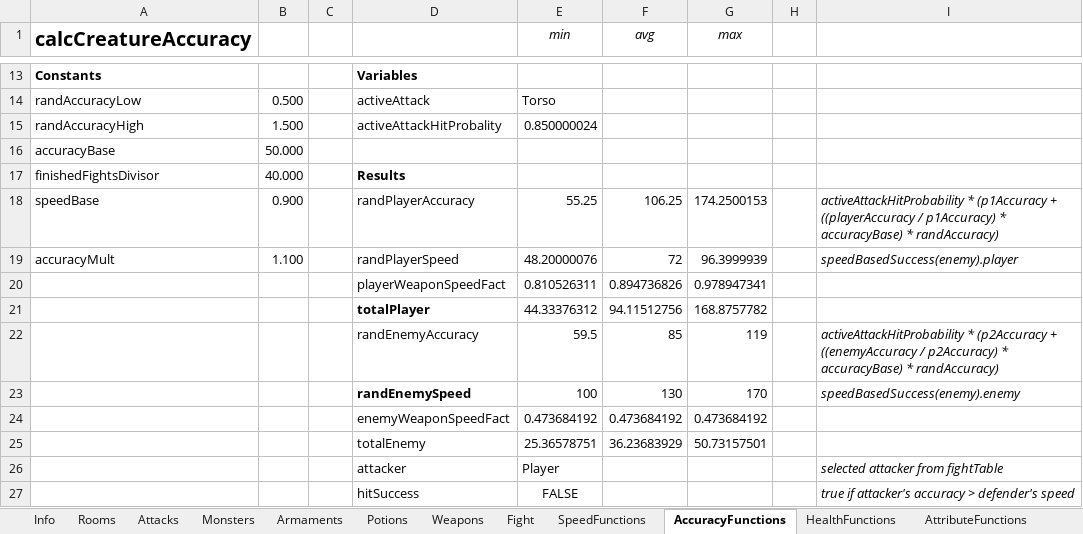
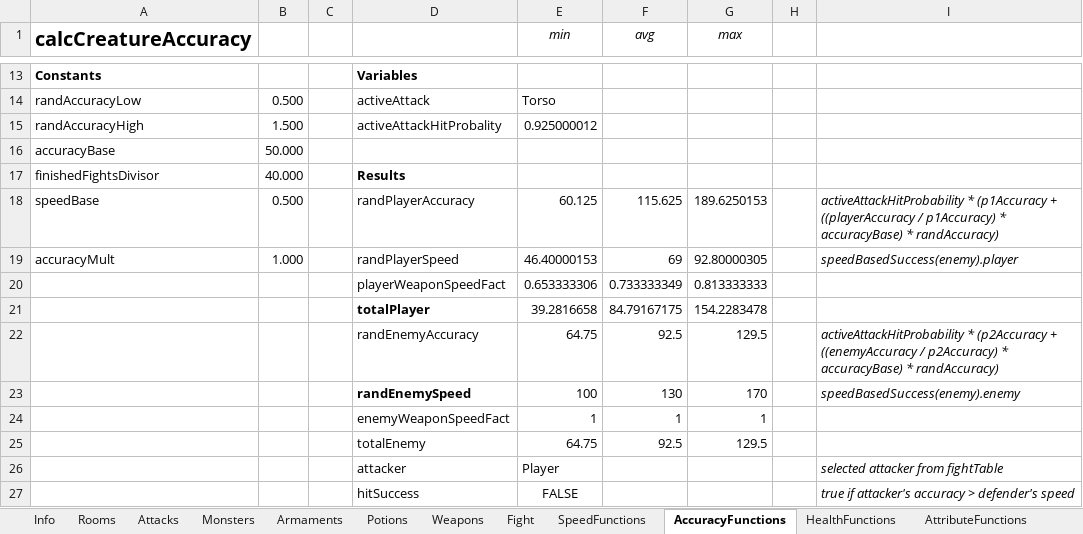
Before and after one commit to flohil/RDGcpp, an Excel workbook: RDG++/res/RDGOR.xlsm, sheet AccuracyFunctions, drawn as a sheet; only a part is shown, gaps mark what is left out; values as stored, in another font and other column widths than the file's, no borders; charts and pictures not drawn; removed rows and columns are numbered as before the commit, all else as after; the diff names each change by its address in the sheet, - before the commit and + after, or states it on an @@ line.

```diff
--- a/RDG++/res/RDGOR.xlsm (sheet AccuracyFunctions)
+++ b/RDG++/res/RDGOR.xlsm (sheet AccuracyFunctions)
-E15 (min): 0.850000024
+E15 (min): 0.925000012
-B18: 0.900
+B18: 0.500
-E18 (min): 55.25
+E18 (min): 60.125
-F18 (avg): 106.25
+F18 (avg): 115.625
-G18 (max): 174.2500153
+G18 (max): 189.6250153
-B19: 1.100
+B19: 1.000
-E19 (min): 48.20000076
+E19 (min): 46.40000153
-F19 (avg): 72
+F19 (avg): 69
-G19 (max): 96.3999939
+G19 (max): 92.80000305
-row 20:  |  |  | playerWeaponSpeedFact | 0.810526311 | 0.894736826 | 0.978947341
-row 21:  |  |  | totalPlayer | 44.33376312 | 94.11512756 | 168.8757782
-row 22:  |  |  | randEnemyAccuracy | 59.5 | 85 | 119 |  | activeAttackHitProbability * (p2Accuracy + ((enemyAccuracy / p2Accuracy) * accuracyBase) * randAccuracy)
+row 20:  |  |  | playerWeaponSpeedFact | 0.653333306 | 0.733333349 | 0.813333333
+row 21:  |  |  | totalPlayer | 39.2816658 | 84.79167175 | 154.2283478
+row 22:  |  |  | randEnemyAccuracy | 64.75 | 92.5 | 129.5 |  | activeAttackHitProbability * (p2Accuracy + ((enemyAccuracy / p2Accuracy) * accuracyBase) * randAccuracy)
-row 24:  |  |  | enemyWeaponSpeedFact | 0.473684192 | 0.473684192 | 0.473684192
-row 25:  |  |  | totalEnemy | 25.36578751 | 36.23683929 | 50.73157501
+row 24:  |  |  | enemyWeaponSpeedFact | 1 | 1 | 1
+row 25:  |  |  | totalEnemy | 64.75 | 92.5 | 129.5
```
Also changed, not shown: sheet HealthFunctions, sheet SpeedFunctions, sheet Weapons, sheet AttributeFunctions, sheet Fight, sheet Attacks, 6 other files.
